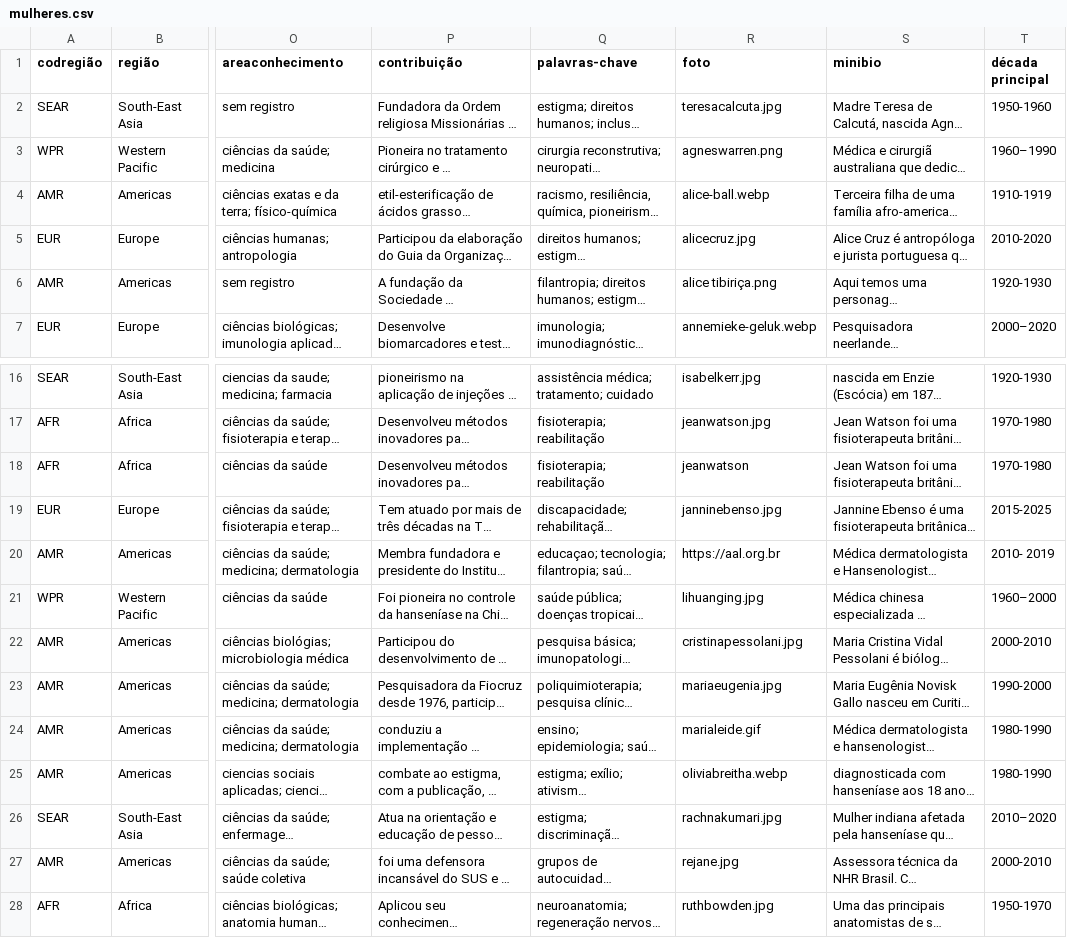
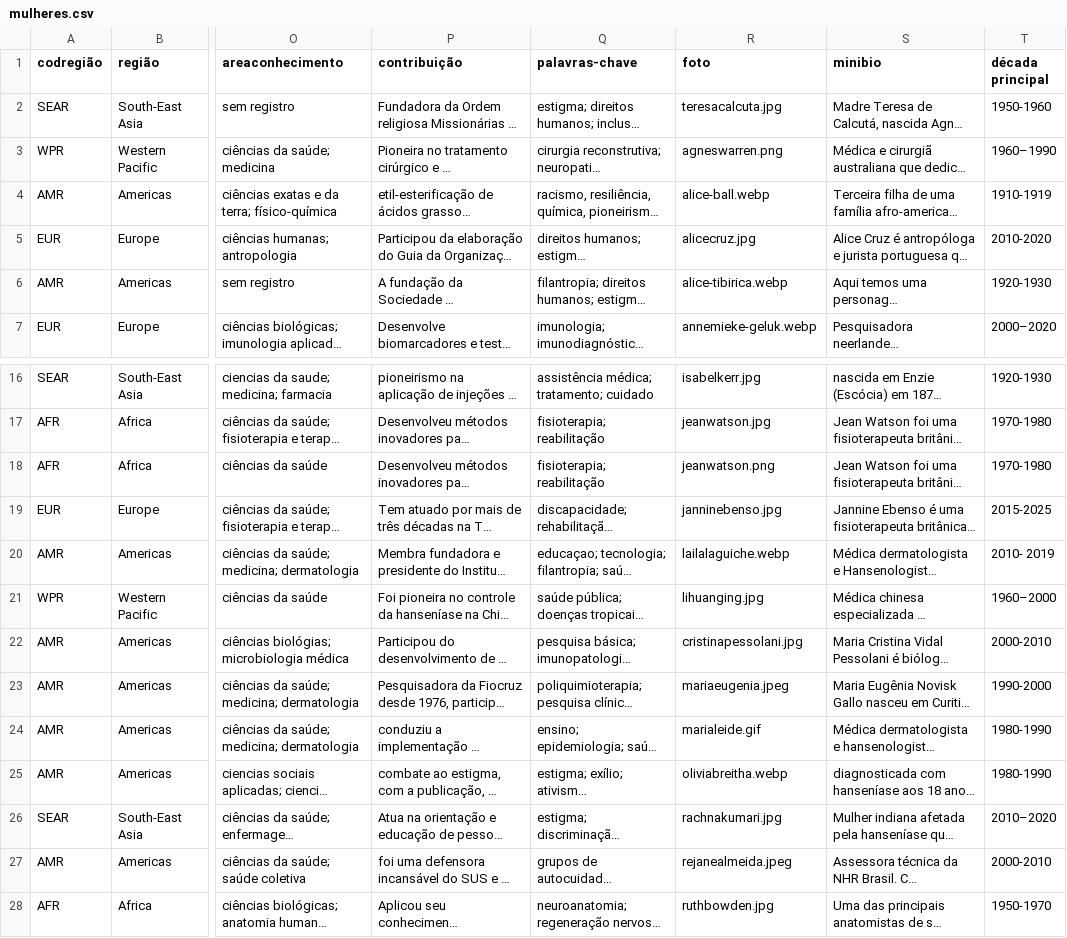
Before and after one commit to esperanc/mulheres_hanseniase, a CSV file: data/mulheres.csv, drawn as a sheet; only a part is shown, gaps mark what is left out; long unchanged cells end in …; the diff names each change by its address in the sheet, - before the commit and + after, or states it on an @@ line.

```diff
--- a/data/mulheres.csv
+++ b/data/mulheres.csv
-R6 (foto): alice tibiriça.png
+R6 (foto): alice-tibirica.webp
-R18 (foto): jeanwatson
+R18 (foto): jeanwatson.png
-R20 (foto): https://aal.org.br
+R20 (foto): lailalaguiche.webp
-R23 (foto): mariaeugenia.jpg
+R23 (foto): mariaeugenia.jpeg
-R27 (foto): rejane.jpg
+R27 (foto): rejanealmeida.jpeg
```
Also changed, not shown: 28 other files.
